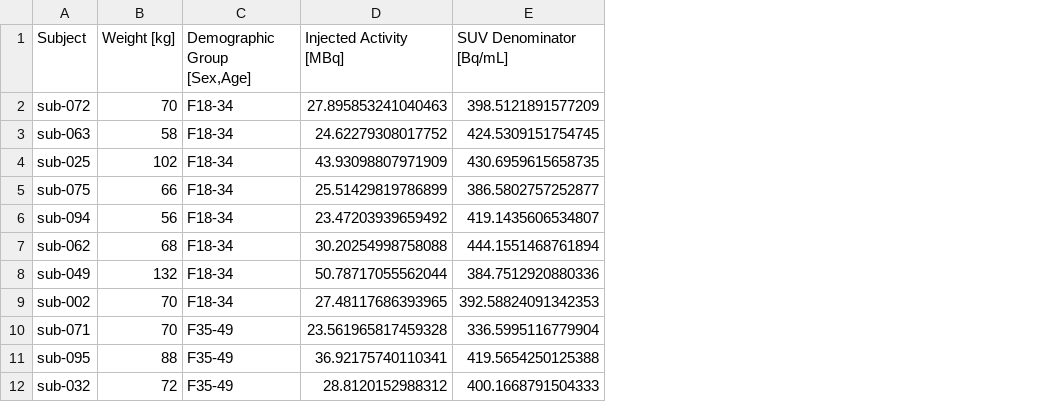
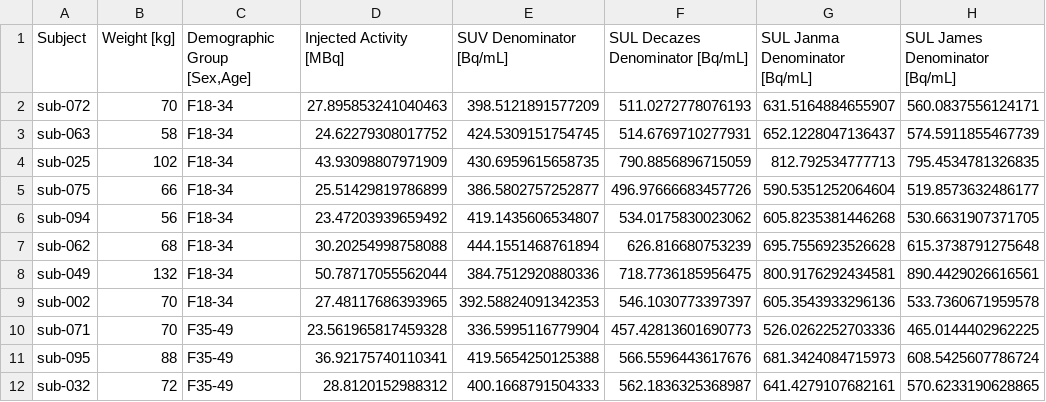
Before and after one commit to DEPICT-RH/hedyPET, a CSV file: readouts/metadata_80.csv, drawn as a sheet; only a part is shown; the diff names each change by its address in the sheet, - before the commit and + after, or states it on an @@ line.

```diff
--- a/readouts/metadata_80.csv
+++ b/readouts/metadata_80.csv
+column F (SUL Decazes Denominator [Bq/mL]), rows 2-12: 511.0272778076193 | 514.6769710277931 | 790.8856896715059 | 496.97666683457726 | 534.0175830023062 | 626.816680753239 | 718.7736185956475 | 546.1030773397397 | 457.42813601690773 | 566.5596443617676 | 562.1836325368987
+column G (SUL Janma Denominator [Bq/mL]), rows 2-12: 631.5164884655907 | 652.1228047136437 | 812.792534777713 | 590.5351252064604 | 605.8235381446268 | 695.7556923526628 | 800.9176292434581 | 605.3543933296136 | 526.0262252703336 | 681.3424084715973 | 641.4279107682161
+column H (SUL James Denominator [Bq/mL]), rows 2-12: 560.0837556124171 | 574.5911855467739 | 795.4534781326835 | 519.8573632486177 | 530.6631907371705 | 615.3738791275648 | 890.4429026616561 | 533.7360671959578 | 465.0144402962225 | 608.5425607786724 | 570.6233190628865
```
Also changed, not shown: 2 other files.
